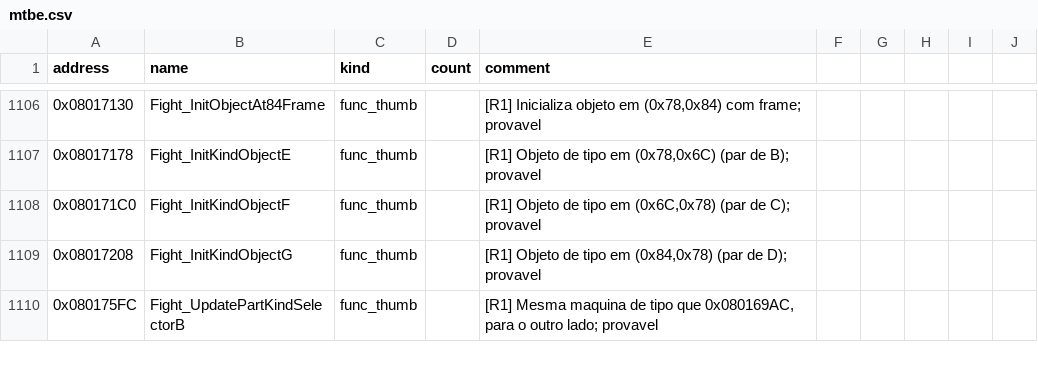
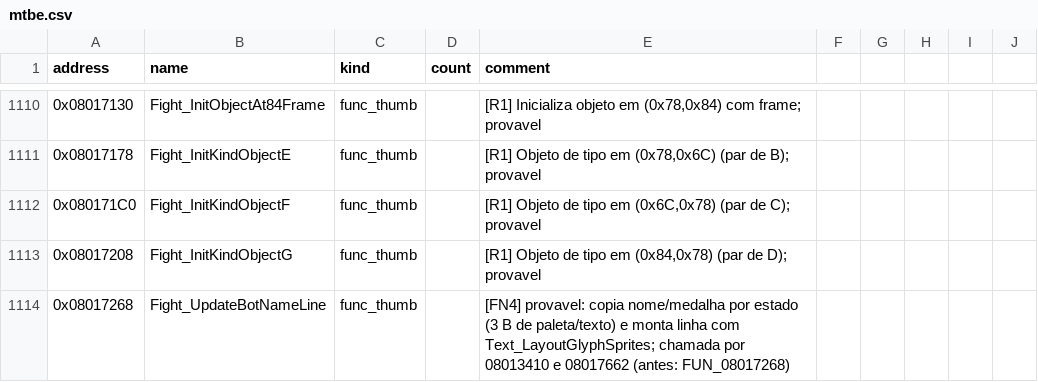
Before and after one commit to jvsdm/Medabots-Romhacking-Toolkit, a CSV file: re/symbols/mtbe.csv, drawn as a sheet; only a part is shown, gaps mark what is left out; the shorter side is filled out with more unchanged rows; the diff covers the shown part only.

```diff
--- a/re/symbols/mtbe.csv
+++ b/re/symbols/mtbe.csv
@@ -1109 +1113,2 @@ address,name,kind,count,comment
 0x08017208,Fight_InitKindObjectG,func_thumb,,"[R1] Objeto de tipo em (0x84,0x78) (par de D); provavel"
+0x08017268,Fight_UpdateBotNameLine,func_thumb,,[FN4] provavel: copia nome/medalha por estado (3 B de paleta/texto) e monta linha com Text_LayoutGlyphSprites; chamada por 08013410 e 08017662 (antes: FUN_08017268)
```
Also changed, not shown: 5 added rows and 8 edited cells elsewhere in this file, re/ghidra/medabots_sync.tsv, 4 other files.
